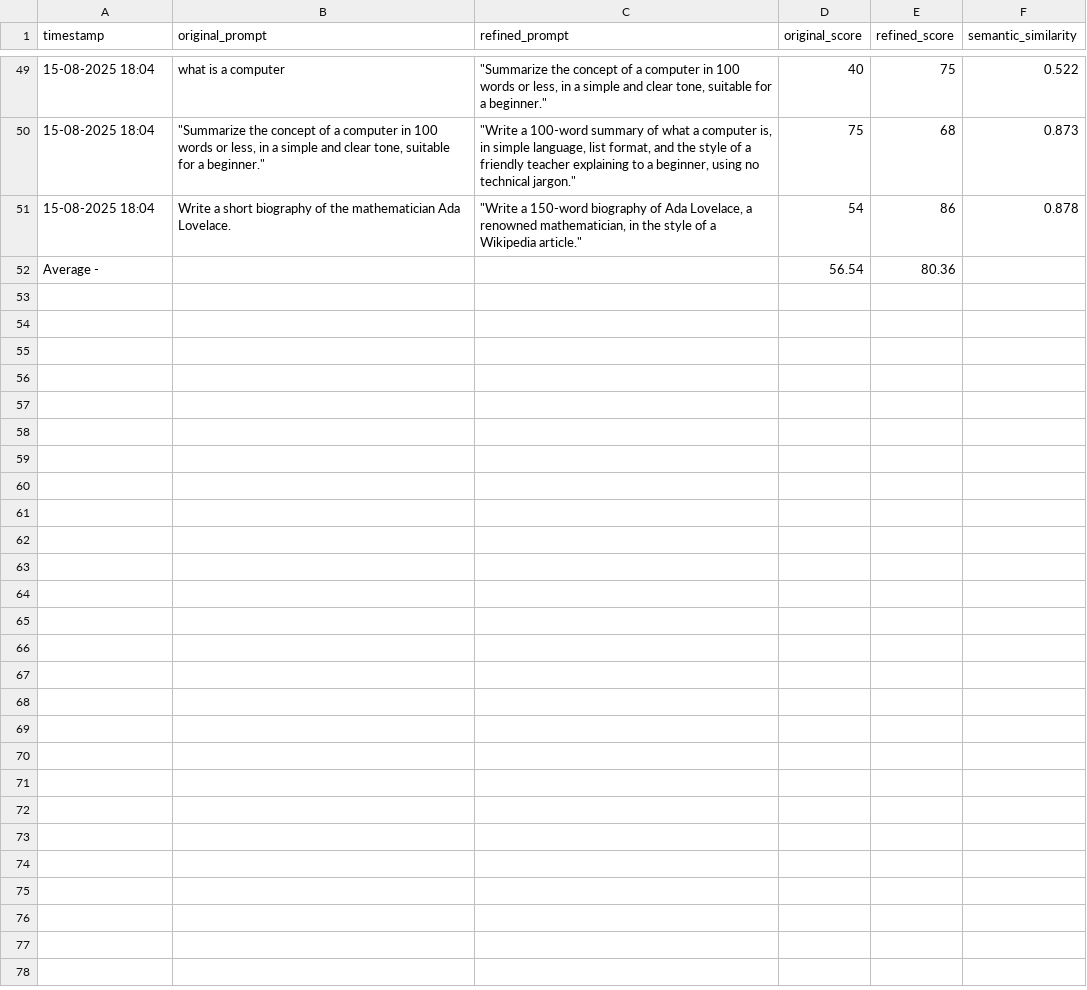
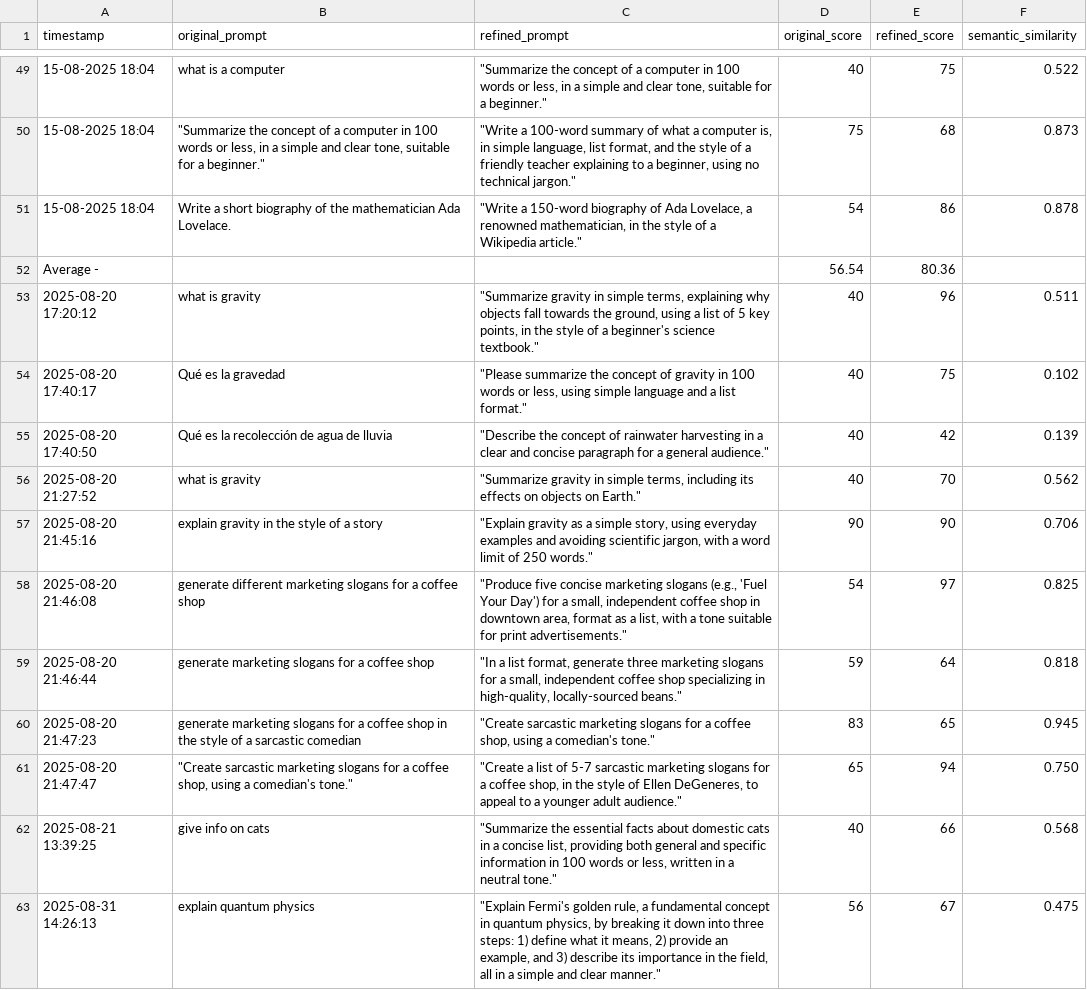
Before and after one commit to shreyas-debug/PromptGuide, a CSV file: backend/statistical_results.csv, drawn as a sheet; only a part is shown, gaps mark what is left out; the diff names each change by its address in the sheet, - before the commit and + after, or states it on an @@ line.

```diff
--- a/backend/statistical_results.csv
+++ b/backend/statistical_results.csv
+row 53: 2025-08-20 17:20:12 | what is gravity | "Summarize gravity in simple terms, explaining why objects fall towards the ground, using a list of 5 key points, in the style of a beginner's science textbook." | 40 | 96 | 0.511
+row 54: 2025-08-20 17:40:17 | Qué es la gravedad | "Please summarize the concept of gravity in 100 words or less, using simple language and a list format." | 40 | 75 | 0.102
+row 55: 2025-08-20 17:40:50 | Qué es la recolección de agua de lluvia | "Describe the concept of rainwater harvesting in a clear and concise paragraph for a general audience." | 40 | 42 | 0.139
+row 56: 2025-08-20 21:27:52 | what is gravity | "Summarize gravity in simple terms, including its effects on objects on Earth." | 40 | 70 | 0.562
+row 57: 2025-08-20 21:45:16 | explain gravity in the style of a story | "Explain gravity as a simple story, using everyday examples and avoiding scientific jargon, with a word limit of 250 words." | 90 | 90 | 0.706
+row 58: 2025-08-20 21:46:08 | generate different marketing slogans for a coffee shop | "Produce five concise marketing slogans (e.g., 'Fuel Your Day') for a small, independent coffee shop in downtown area, format as a list, with a tone suitable for print advertisements." | 54 | 97 | 0.825
+row 59: 2025-08-20 21:46:44 | generate marketing slogans for a coffee shop | "In a list format, generate three marketing slogans for a small, independent coffee shop specializing in high-quality, locally-sourced beans." | 59 | 64 | 0.818
+row 60: 2025-08-20 21:47:23 | generate marketing slogans for a coffee shop in the style of a sarcastic comedian | "Create sarcastic marketing slogans for a coffee shop, using a comedian's tone." | 83 | 65 | 0.945
+row 61: 2025-08-20 21:47:47 | "Create sarcastic marketing slogans for a coffee shop, using a comedian's tone." | "Create a list of 5-7 sarcastic marketing slogans for a coffee shop, in the style of Ellen DeGeneres, to appeal to a younger adult audience." | 65 | 94 | 0.750
+row 62: 2025-08-21 13:39:25 | give info on cats | "Summarize the essential facts about domestic cats in a concise list, providing both general and specific information in 100 words or less, written in a neutral tone." | 40 | 66 | 0.568
+row 63: 2025-08-31 14:26:13 | explain quantum physics | "Explain Fermi's golden rule, a fundamental concept in quantum physics, by breaking it down into three steps: 1) define what it means, 2) provide an example, and 3) describe its importance in the field, all in a simple and clear manner." | 56 | 67 | 0.475
```
Also changed, not shown: 3 other files.
